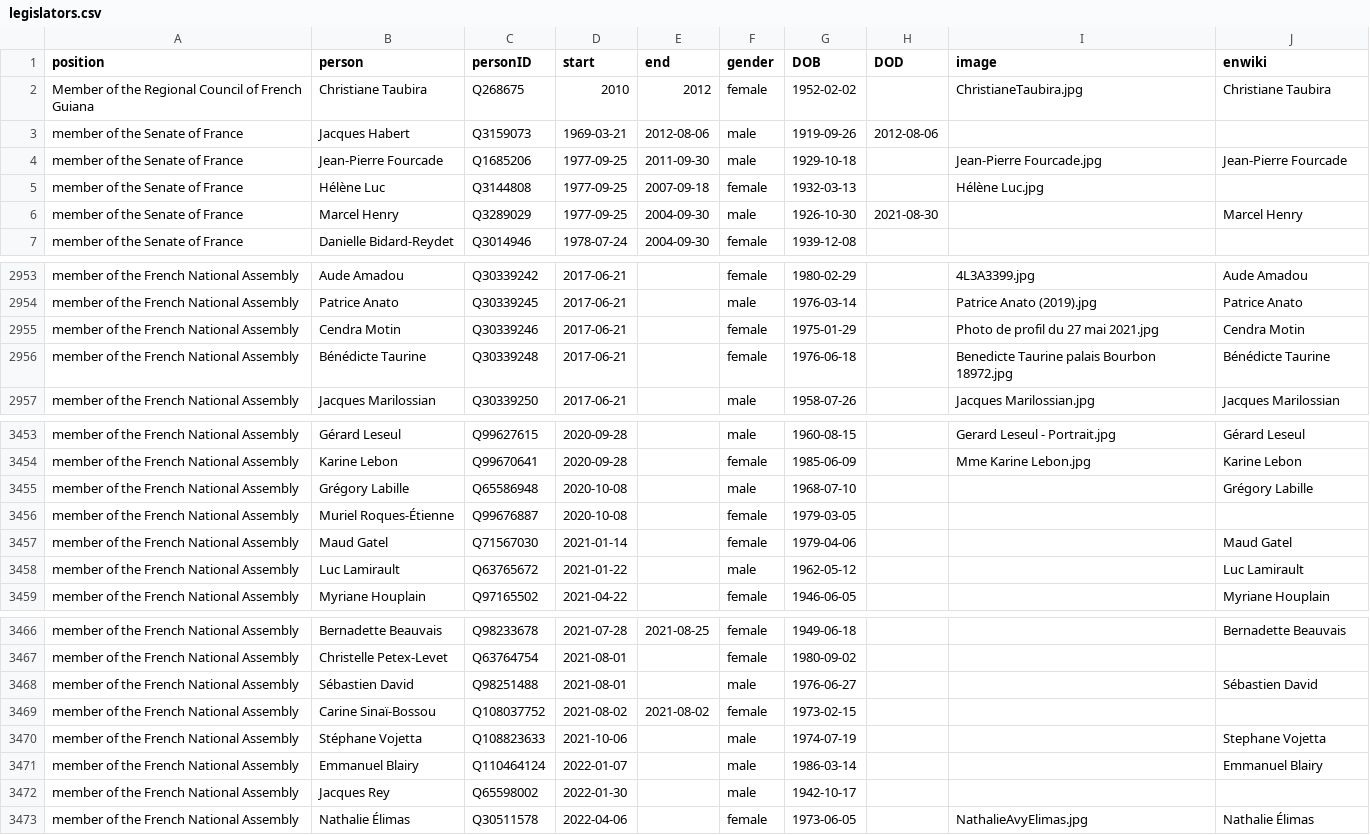
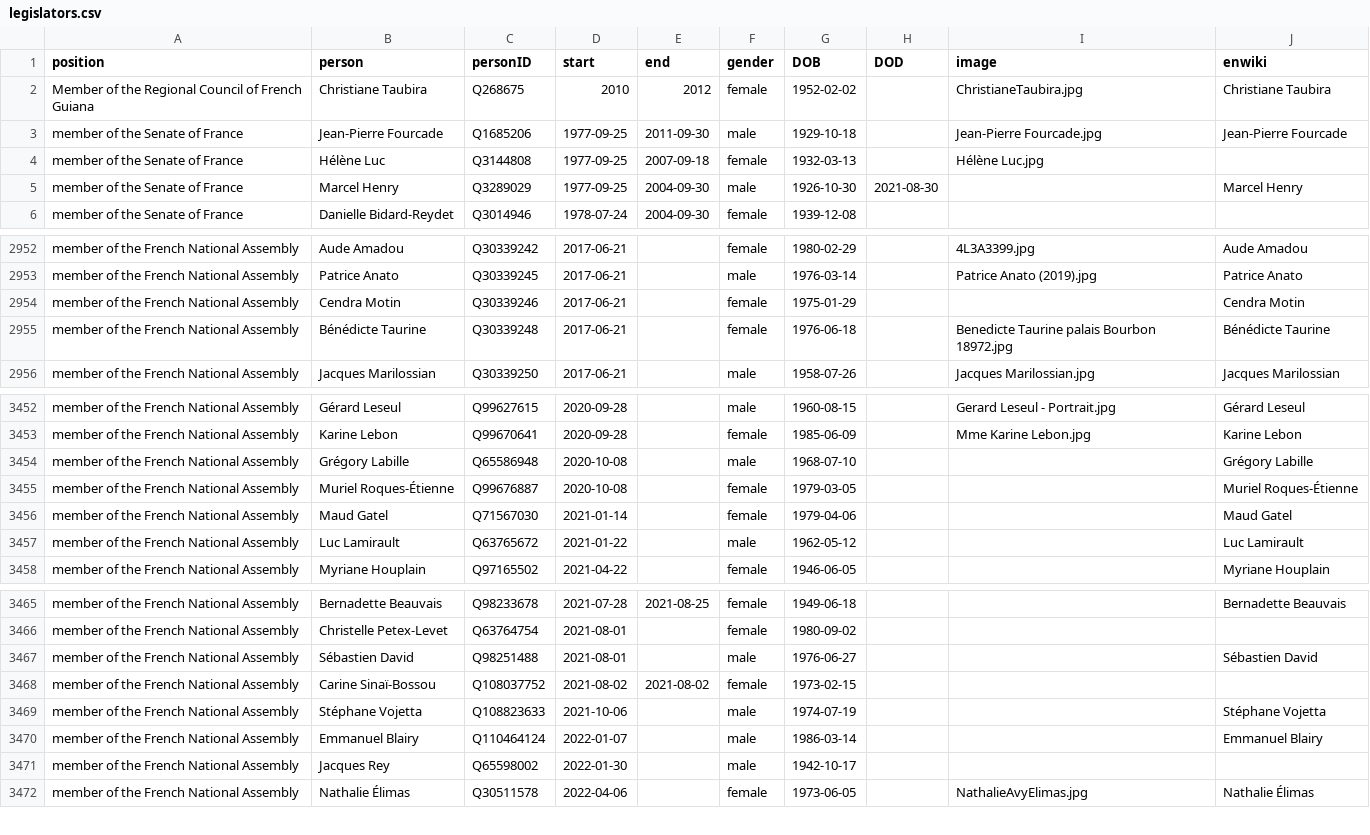
Before and after one commit to every-politician-scrapers/france-cabinet, a CSV file: html/legislators.csv, drawn as a sheet; only a part is shown, gaps mark what is left out.

```diff
--- a/html/legislators.csv
+++ b/html/legislators.csv
@@ -2,3 +2,2 @@ position,person,personID,start,end,gender,DOB,DOD,image,enwiki
 Member of the Regional Council of French Guiana,Christiane Taubira,Q268675,2010,2012,female,1952-02-02,,ChristianeTaubira.jpg,Christiane Taubira
-member of the Senate of France,Jacques Habert,Q3159073,1969-03-21,2012-08-06,male,1919-09-26,2012-08-06,,
 member of the Senate of France,Jean-Pierre Fourcade,Q1685206,1977-09-25,2011-09-30,male,1929-10-18,,Jean-Pierre Fourcade.jpg,Jean-Pierre Fourcade
@@ -2954,3 +2953,3 @@ member of the French National Assembly,Aude Amadou,Q30339242,2017-06-21,,female,
 member of the French National Assembly,Patrice Anato,Q30339245,2017-06-21,,male,1976-03-14,,Patrice Anato (2019).jpg,Patrice Anato
-member of the French National Assembly,Cendra Motin,Q30339246,2017-06-21,,female,1975-01-29,,Photo de profil du 27 mai 2021.jpg,Cendra Motin
+member of the French National Assembly,Cendra Motin,Q30339246,2017-06-21,,female,1975-01-29,,,Cendra Motin
 member of the French National Assembly,Bénédicte Taurine,Q30339248,2017-06-21,,female,1976-06-18,,Benedicte Taurine palais Bourbon 18972.jpg,Bénédicte Taurine
@@ -3455,3 +3454,3 @@ member of the French National Assembly,Karine Lebon,Q99670641,2020-09-28,,female
 member of the French National Assembly,Grégory Labille,Q65586948,2020-10-08,,male,1968-07-10,,,Grégory Labille
-member of the French National Assembly,Muriel Roques-Étienne,Q99676887,2020-10-08,,female,1979-03-05,,,
+member of the French National Assembly,Muriel Roques-Étienne,Q99676887,2020-10-08,,female,1979-03-05,,,Muriel Roques-Étienne
 member of the French National Assembly,Maud Gatel,Q71567030,2021-01-14,,female,1979-04-06,,,Maud Gatel
@@ -3469,3 +3468,3 @@ member of the French National Assembly,Sébastien David,Q98251488,2021-08-01,,ma
 member of the French National Assembly,Carine Sinaï-Bossou,Q108037752,2021-08-02,2021-08-02,female,1973-02-15,,,
-member of the French National Assembly,Stéphane Vojetta,Q108823633,2021-10-06,,male,1974-07-19,,,Stephane Vojetta
+member of the French National Assembly,Stéphane Vojetta,Q108823633,2021-10-06,,male,1974-07-19,,,Stéphane Vojetta
 member of the French National Assembly,Emmanuel Blairy,Q110464124,2022-01-07,,male,1986-03-14,,,Emmanuel Blairy
```
Also changed, not shown: html/holders21.csv.
